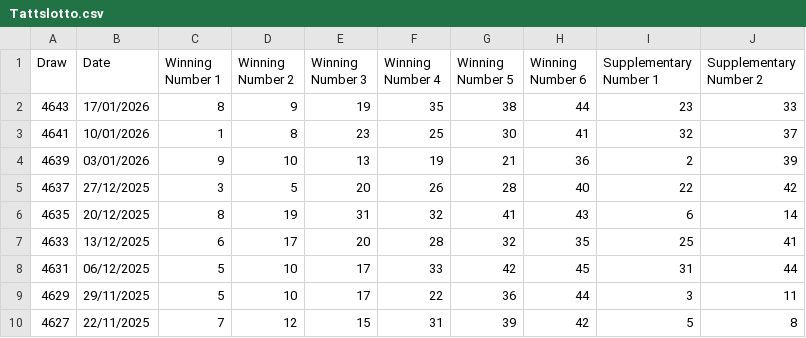
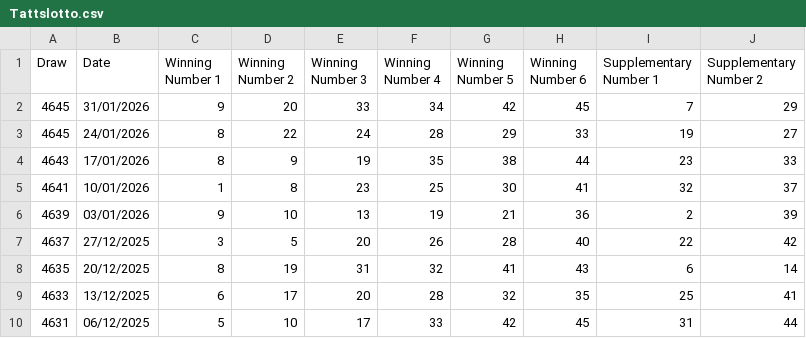
Before and after one commit to hareshaprajapati/langgraph-agentic-ai, a CSV file: Single_V2_0/Saturday/Tattslotto.csv, drawn as a sheet; only a part is shown; the shorter side is filled out with more unchanged rows.

```diff
--- a/Single_V2_0/Saturday/Tattslotto.csv
+++ b/Single_V2_0/Saturday/Tattslotto.csv
@@ -1,2 +1,4 @@
 Draw,Date,Winning Number 1,Winning Number 2,Winning Number 3,Winning Number 4,Winning Number 5,Winning Number 6,Supplementary Number 1,Supplementary Number 2
+4645,31/01/2026,9, 20, 33, 34, 42, 45, 7, 29
+4645,24/01/2026,8, 22, 24, 28, 29, 33,19, 27
 4643,17/01/2026,8, 9, 19, 35, 38, 44,23, 33
```
Also changed, not shown: 2 other files.
